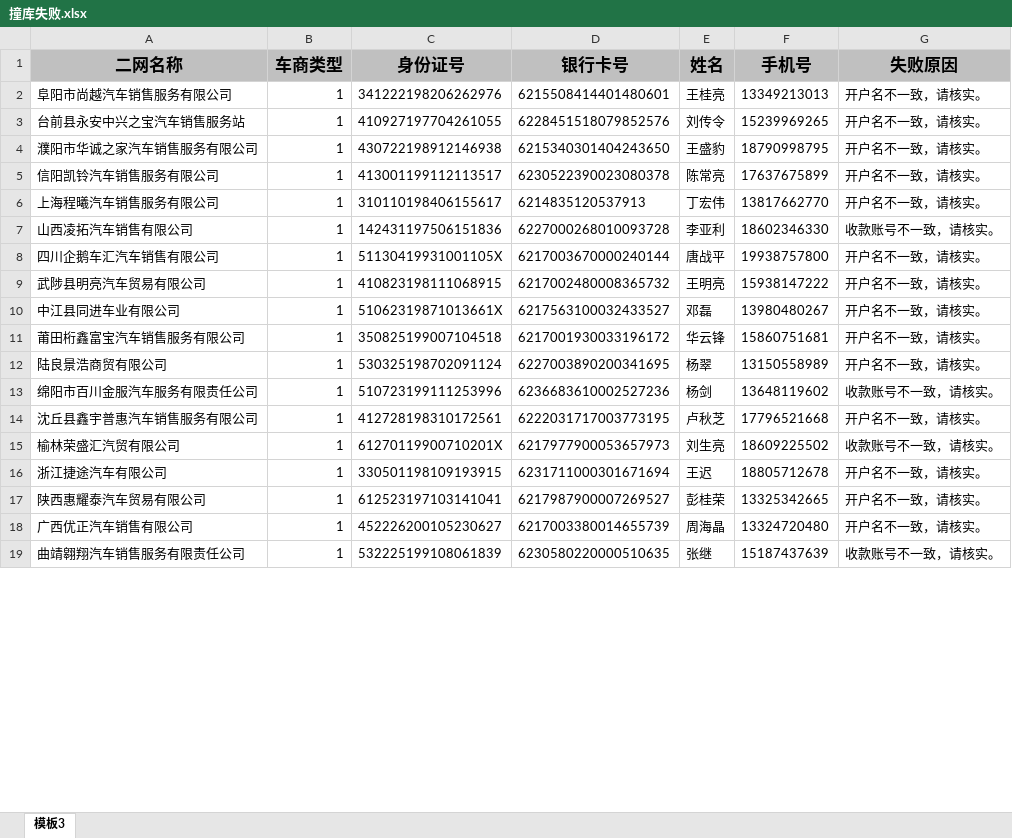
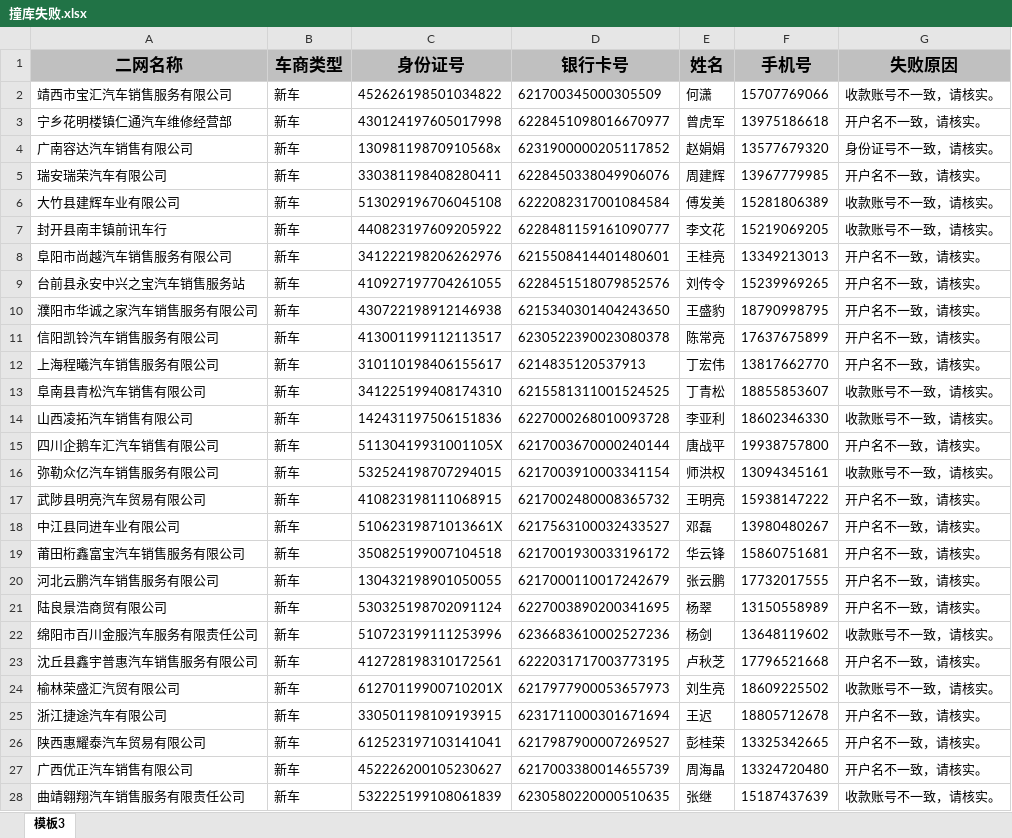
Before and after one commit to dyfduyafei/easy-excel-learn, an Excel workbook: excel/撞库失败.xlsx, sheet 模板3, drawn as a sheet; only a part is shown; values as stored, in another font and other column widths than the file's, no borders; addresses are those after the commit; the diff covers the shown part only; the diff names each change by its address in the sheet, - before the commit and + after, or states it on an @@ line.

```diff
--- a/excel/撞库失败.xlsx (sheet 模板3)
+++ b/excel/撞库失败.xlsx (sheet 模板3)
+row 2: 靖西市宝汇汽车销售服务有限公司 | 新车 | 452626198501034822 | 621700345000305509 | 何潇 | 15707769066 | 收款账号不一致，请核实。
+row 3: 宁乡花明楼镇仁通汽车维修经营部 | 新车 | 430124197605017998 | 6228451098016670977 | 曾虎军 | 13975186618 | 开户名不一致，请核实。
+row 4: 广南容达汽车销售有限公司 | 新车 | 13098119870910568x | 6231900000205117852 | 赵娟娟 | 13577679320 | 身份证号不一致，请核实。
+row 5: 瑞安瑞荣汽车有限公司 | 新车 | 330381198408280411 | 6228450338049906076 | 周建辉 | 13967779985 | 开户名不一致，请核实。
+row 6: 大竹县建辉车业有限公司 | 新车 | 513029196706045108 | 6222082317001084584 | 傅发美 | 15281806389 | 收款账号不一致，请核实。
+row 7: 封开县南丰镇前讯车行 | 新车 | 440823197609205922 | 6228481159161090777 | 李文花 | 15219069205 | 收款账号不一致，请核实。
-B8:B12 (车商类型): 1
+B8:B12 (车商类型): 新车
+row 13: 阜南县青松汽车销售有限公司 | 新车 | 341225199408174310 | 6215581311001524525 | 丁青松 | 18855853607 | 收款账号不一致，请核实。
-B14:B15 (车商类型): 1
+B14:B15 (车商类型): 新车
+row 16: 弥勒众亿汽车销售服务有限公司 | 新车 | 532524198707294015 | 6217003910003341154 | 师洪权 | 13094345161 | 收款账号不一致，请核实。
-B17:B19 (车商类型): 1
+B17:B19 (车商类型): 新车
+row 20: 河北云鹏汽车销售服务有限公司 | 新车 | 130432198901050055 | 6217000110017242679 | 张云鹏 | 17732017555 | 开户名不一致，请核实。
-B21:B28 (车商类型): 1
+B21:B28 (车商类型): 新车
```
Also changed, not shown: 15 added rows and 27 edited cells elsewhere in this sheet, 7 other files.
